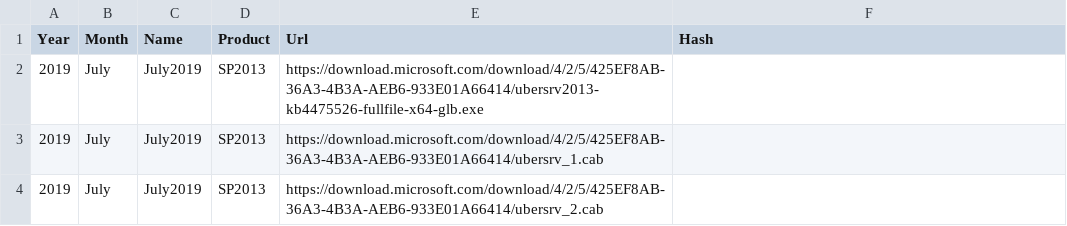
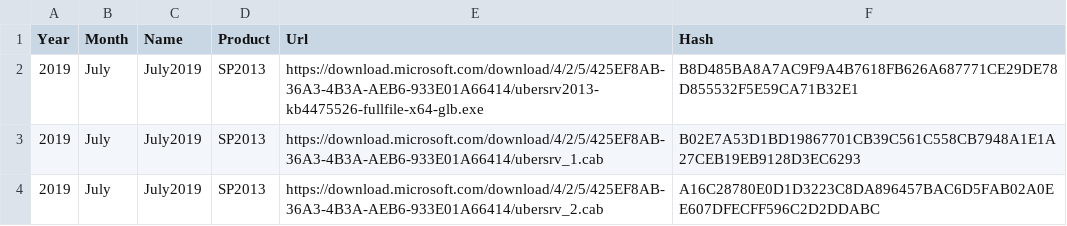
Before and after one commit to shanepoint/sl-patchlantis, a CSV file: Scholantis-Download-SPCU-Baseline.csv, drawn as a sheet.

Commit message:
Add files via upload

```diff
--- a/Scholantis-Download-SPCU-Baseline.csv
+++ b/Scholantis-Download-SPCU-Baseline.csv
@@ -1,4 +1,4 @@
 Year,Month,Name,Product,Url,Hash
-2019,July,July2019,SP2013,"https://download.microsoft.com/download/4/2/5/425EF8AB-36A3-4B3A-AEB6-933E01A66414/ubersrv2013-kb4475526-fullfile-x64-glb.exe",""
-2019,July,July2019,SP2013,"https://download.microsoft.com/download/4/2/5/425EF8AB-36A3-4B3A-AEB6-933E01A66414/ubersrv_1.cab",""
-2019,July,July2019,SP2013,"https://download.microsoft.com/download/4/2/5/425EF8AB-36A3-4B3A-AEB6-933E01A66414/ubersrv_2.cab",""
+2019,July,July2019,SP2013,"https://download.microsoft.com/download/4/2/5/425EF8AB-36A3-4B3A-AEB6-933E01A66414/ubersrv2013-kb4475526-fullfile-x64-glb.exe","B8D485BA8A7AC9F9A4B7618FB626A687771CE29DE78D855532F5E59CA71B32E1"
+2019,July,July2019,SP2013,"https://download.microsoft.com/download/4/2/5/425EF8AB-36A3-4B3A-AEB6-933E01A66414/ubersrv_1.cab","B02E7A53D1BD19867701CB39C561C558CB7948A1E1A27CEB19EB9128D3EC6293"
+2019,July,July2019,SP2013,"https://download.microsoft.com/download/4/2/5/425EF8AB-36A3-4B3A-AEB6-933E01A66414/ubersrv_2.cab","A16C28780E0D1D3223C8DA896457BAC6D5FAB02A0EE607DFECFF596C2D2DDABC"
```
